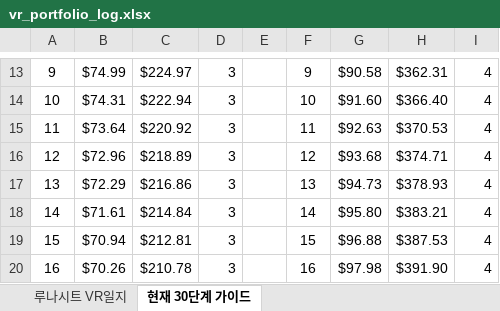
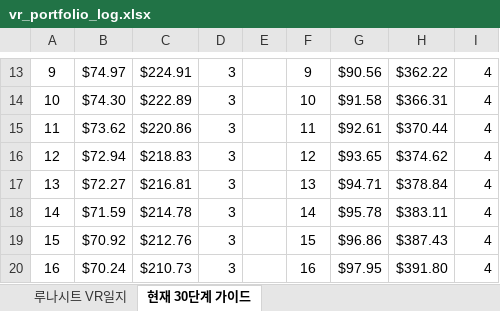
Before and after one commit to omhdydy-source/stock, an Excel workbook: vr_portfolio_log.xlsx, sheet 현재 30단계 가이드, drawn as a sheet; only a part is shown, gaps mark what is left out; values as stored, in another font and other column widths than the file's, no borders; the diff covers the shown part only; the diff names each change by its address in the sheet, - before the commit and + after, or states it on an @@ line.

```diff
--- a/vr_portfolio_log.xlsx (sheet 현재 30단계 가이드)
+++ b/vr_portfolio_log.xlsx (sheet 현재 30단계 가이드)
-B13: $74.99
+B13: $74.97
-C13: $224.97
+C13: $224.91
-G13: $90.58
+G13: $90.56
-H13: $362.31
+H13: $362.22
-B14: $74.31
+B14: $74.30
-C14: $222.94
+C14: $222.89
-G14: $91.60
+G14: $91.58
-H14: $366.40
+H14: $366.31
-B15: $73.64
+B15: $73.62
-C15: $220.92
+C15: $220.86
-G15: $92.63
+G15: $92.61
-H15: $370.53
+H15: $370.44
-B16: $72.96
+B16: $72.94
-C16: $218.89
+C16: $218.83
-G16: $93.68
+G16: $93.65
-H16: $374.71
+H16: $374.62
-B17: $72.29
+B17: $72.27
-C17: $216.86
+C17: $216.81
-G17: $94.73
+G17: $94.71
-H17: $378.93
+H17: $378.84
-B18: $71.61
+B18: $71.59
-C18: $214.84
+C18: $214.78
-G18: $95.80
+G18: $95.78
-H18: $383.21
+H18: $383.11
-B19: $70.94
+B19: $70.92
-C19: $212.81
+C19: $212.76
-G19: $96.88
+G19: $96.86
-H19: $387.53
+H19: $387.43
-B20: $70.26
+B20: $70.24
-C20: $210.78
+C20: $210.73
-G20: $97.98
+G20: $97.95
-H20: $391.90
+H20: $391.80
```
Also changed, not shown: 88 edited cells elsewhere in this sheet, sheet 루나시트 VR일지, 1 other file.
